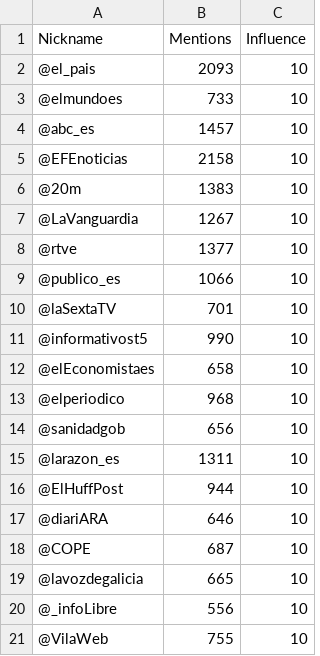
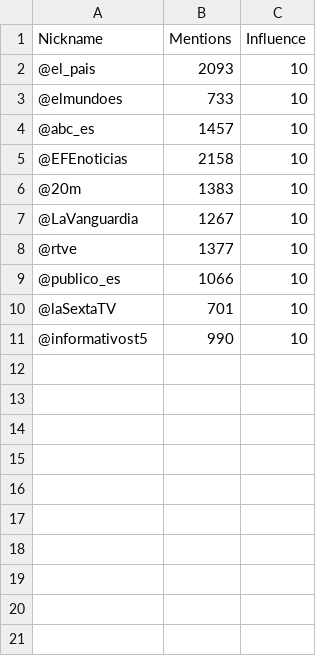
Before and after one commit to oluisjuan/LongCovid-Pilot, a CSV file: data/filtrado20/data_g1_2_f20.csv, drawn as a sheet.

```diff
--- a/data/filtrado20/data_g1_2_f20.csv
+++ b/data/filtrado20/data_g1_2_f20.csv
@@ -11,11 +11 @@
 @informativost5;990;10;
-@elEconomistaes;658;10;
-@elperiodico;968;10;
-@sanidadgob;656;10;
-@larazon_es;1311;10;
-@ElHuffPost;944;10;
-@diariARA;646;10;
-@COPE;687;10;
-@lavozdegalicia;665;10;
-@_infoLibre;556;10;
-@VilaWeb;755;10;
```
Also changed, not shown: data/filtrado20/data_g1_1_f20.csv, 2 other files.
